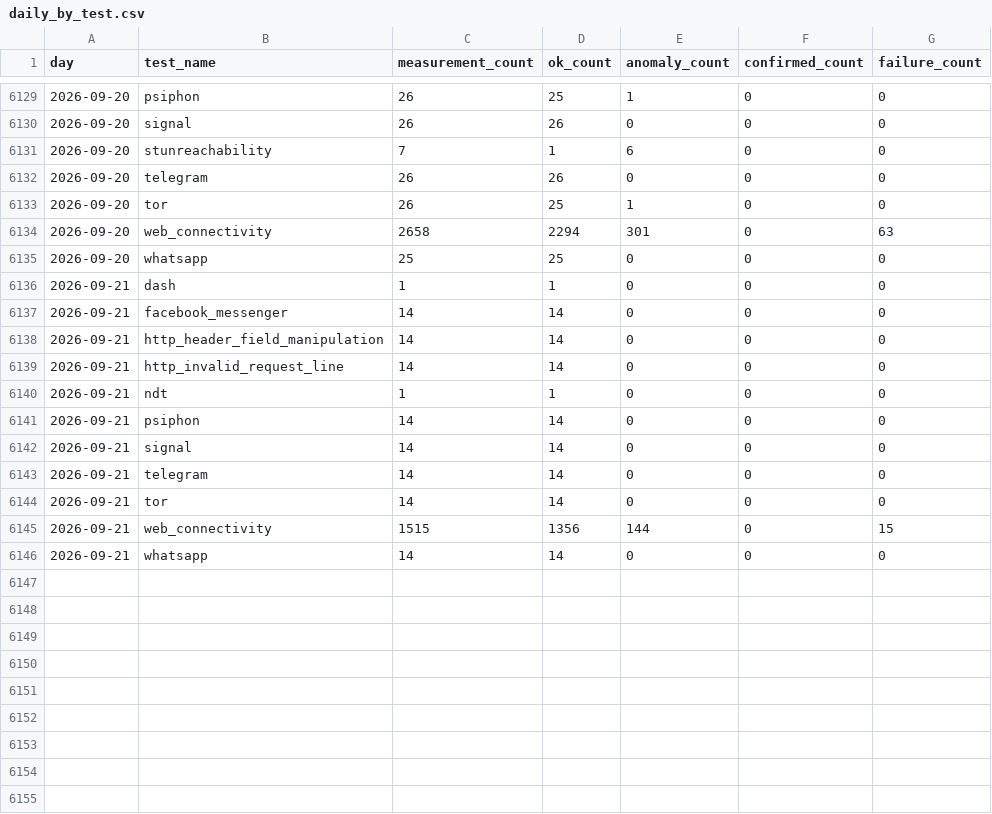
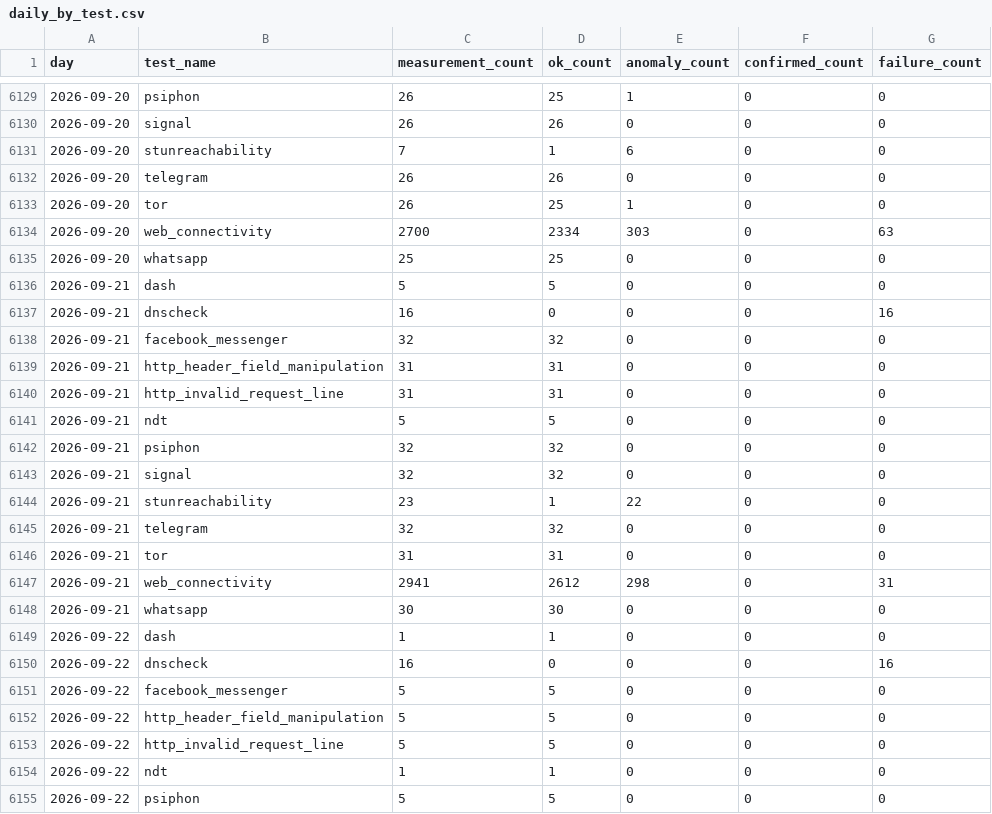
Before and after one commit to FreeTheDotYE/ye-censorship-evidence, a CSV file: data/aggregates/daily_by_test.csv, drawn as a sheet; only a part is shown, gaps mark what is left out; the diff covers the shown part only.

Commit message:
data: update OONI evidence

```diff
--- a/data/aggregates/daily_by_test.csv
+++ b/data/aggregates/daily_by_test.csv
@@ -6133,14 +6133,23 @@ day,test_name,measurement_count,ok_count,anomaly_count,confirmed_count,failure_c
 2026-09-20,tor,26,25,1,0,0
-2026-09-20,web_connectivity,2658,2294,301,0,63
+2026-09-20,web_connectivity,2700,2334,303,0,63
 2026-09-20,whatsapp,25,25,0,0,0
-2026-09-21,dash,1,1,0,0,0
-2026-09-21,facebook_messenger,14,14,0,0,0
-2026-09-21,http_header_field_manipulation,14,14,0,0,0
-2026-09-21,http_invalid_request_line,14,14,0,0,0
-2026-09-21,ndt,1,1,0,0,0
-2026-09-21,psiphon,14,14,0,0,0
-2026-09-21,signal,14,14,0,0,0
-2026-09-21,telegram,14,14,0,0,0
-2026-09-21,tor,14,14,0,0,0
-2026-09-21,web_connectivity,1515,1356,144,0,15
-2026-09-21,whatsapp,14,14,0,0,0
+2026-09-21,dash,5,5,0,0,0
+2026-09-21,dnscheck,16,0,0,0,16
+2026-09-21,facebook_messenger,32,32,0,0,0
+2026-09-21,http_header_field_manipulation,31,31,0,0,0
+2026-09-21,http_invalid_request_line,31,31,0,0,0
+2026-09-21,ndt,5,5,0,0,0
+2026-09-21,psiphon,32,32,0,0,0
+2026-09-21,signal,32,32,0,0,0
+2026-09-21,stunreachability,23,1,22,0,0
+2026-09-21,telegram,32,32,0,0,0
+2026-09-21,tor,31,31,0,0,0
+2026-09-21,web_connectivity,2941,2612,298,0,31
+2026-09-21,whatsapp,30,30,0,0,0
+2026-09-22,dash,1,1,0,0,0
+2026-09-22,dnscheck,16,0,0,0,16
+2026-09-22,facebook_messenger,5,5,0,0,0
+2026-09-22,http_header_field_manipulation,5,5,0,0,0
+2026-09-22,http_invalid_request_line,5,5,0,0,0
+2026-09-22,ndt,1,1,0,0,0
+2026-09-22,psiphon,5,5,0,0,0
```
Also changed, not shown: 6 added rows elsewhere in this file, data/aggregates/daily_by_network.csv, data/events/index.csv, 5 other files.
